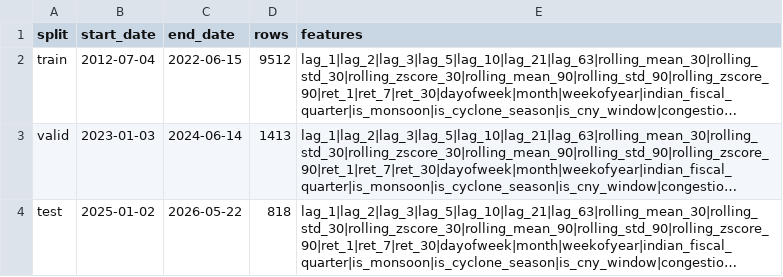
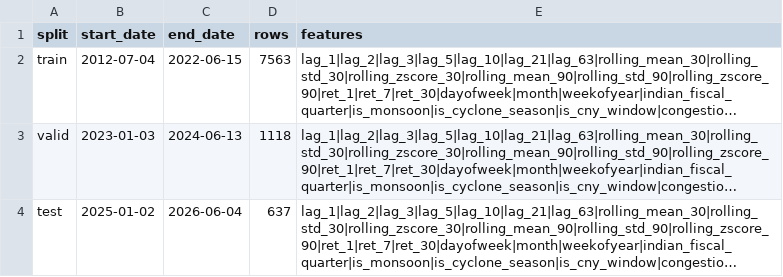
Before and after one commit to SqrtNegativOne/sih2026, a CSV file: src/data/samples_manifest.csv, drawn as a sheet; long unchanged cells end in …; the diff names each change by its address in the sheet, - before the commit and + after, or states it on an @@ line.

Commit message:
Refactor ML architecture from SC-Project snapshot and remove Handybulk
- Reorganize pipeline into fetchers, data_prep, and ml/datasets packages:
  - Add src/fetchers/ with download_indices.py and raw S&P 500 / DXY parquets
  - Add src/data_prep/ and src/ml/datasets/ layered architecture
  - Register new packages in pyproject.toml
- Completely remove Handybulk scraping infrastructure and data:
  - Delete raw Handybulk CSVs, manifests, and route rate files
  - Remove harvest_handybulk and harvest_route_rates builders and test suites
  - Clean Handybulk readers from build_master.py and domain references
- Add 1-day forecast horizon (h=1):
  - Update src/config/samples.toml targets to [1, 7, 30, 90]
  - Regenerate sample splits with calendar-aware 200-day embargo
  - Train and export xgb_h1.ubj and metadata
- Modernize ML model layer:
  - Implement ForecastingModel Protocol and MODELS registry in src/ml/models/
  - Port XGBModel OOP class with early-stopping null-target handling
  - Add SHAP feature selection utility (src/ml/feature_selection.py)
  - Remove deprecated flat model files (model_lstm, model_lgbm_tuned, and lightgbm dep)
  - Refactor baselines.py with dynamic horizon exclusions and two-phase evaluation

```diff
--- a/src/data/samples_manifest.csv
+++ b/src/data/samples_manifest.csv
-D2 (rows): 9512
+D2 (rows): 7563
-C3 (end_date): 2024-06-14
+C3 (end_date): 2024-06-13
-D3 (rows): 1413
+D3 (rows): 1118
-C4 (end_date): 2026-05-22
+C4 (end_date): 2026-06-04
-D4 (rows): 818
+D4 (rows): 637
```
Also changed, not shown: 41 other files.
